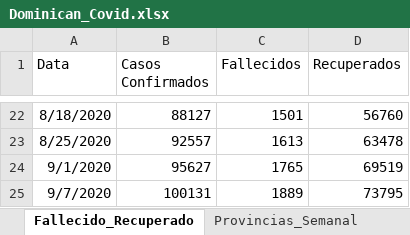
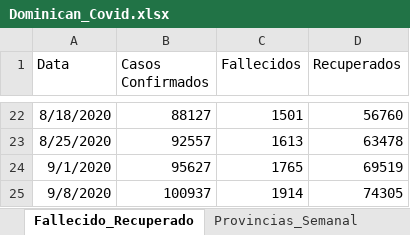
Before and after one commit to jason-hernandez-73/Miscellanea_Pythonica, an Excel workbook: Covid_Dominican/Dominican_Covid.xlsx, sheet Fallecido_Recuperado, drawn as a sheet; only a part is shown, gaps mark what is left out; values as stored, in another font and other column widths than the file's, no borders; removed rows and columns are numbered as before the commit, all else as after; the diff names each change by its address in the sheet, - before the commit and + after, or states it on an @@ line.

```diff
--- a/Covid_Dominican/Dominican_Covid.xlsx (sheet Fallecido_Recuperado)
+++ b/Covid_Dominican/Dominican_Covid.xlsx (sheet Fallecido_Recuperado)
-row 25: 9/7/2020 | 100131 | 1889 | 73795
+row 25: 9/8/2020 | 100937 | 1914 | 74305
```
Also changed, not shown: sheet Provincias_Semanal.
